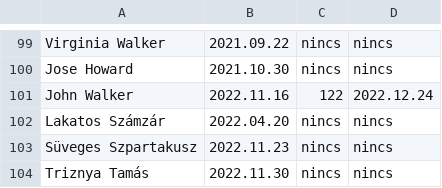
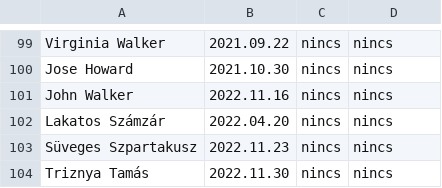
Before and after one commit to Kiss-Martin/Konyvtar, a CSV file: Kolcsonzok.csv, drawn as a sheet; only a part is shown, gaps mark what is left out.

```diff
--- a/Kolcsonzok.csv
+++ b/Kolcsonzok.csv
@@ -100,3 +100,3 @@ Virginia Walker;2021.09.22;nincs;nincs
 Jose Howard;2021.10.30;nincs;nincs
-John Walker;2022.11.16;122;2022.12.24
+John Walker;2022.11.16;nincs;nincs
 Lakatos Számzár;2022.04.20;nincs;nincs
```
Also changed, not shown: konyvek.csv, 1 other file.
